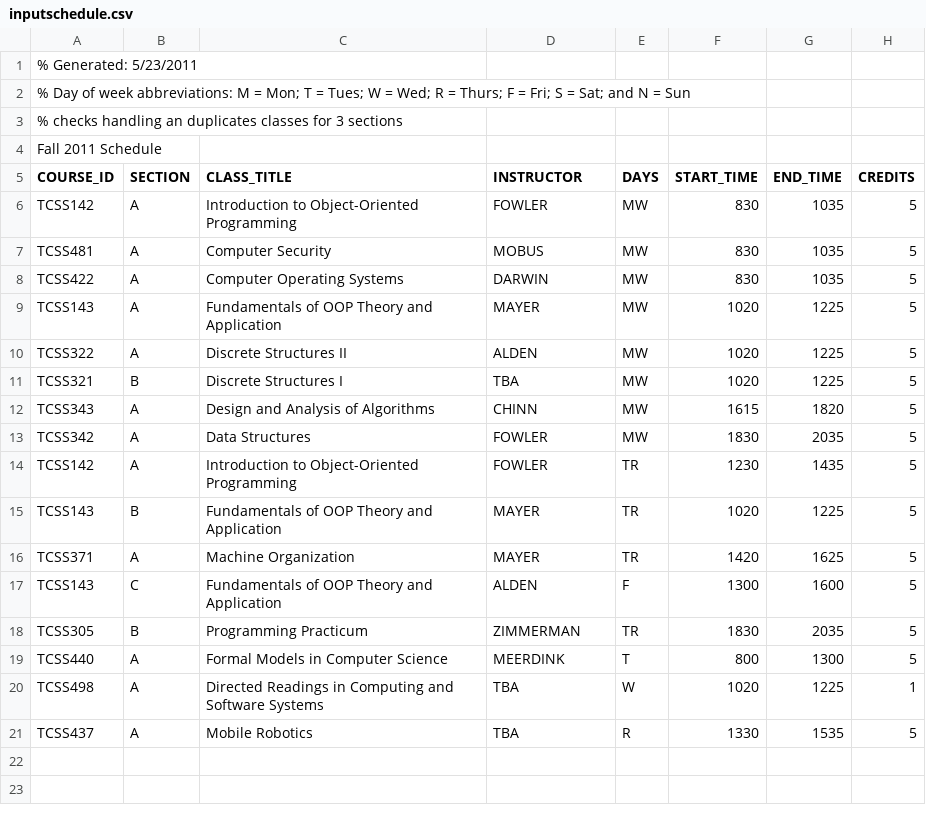
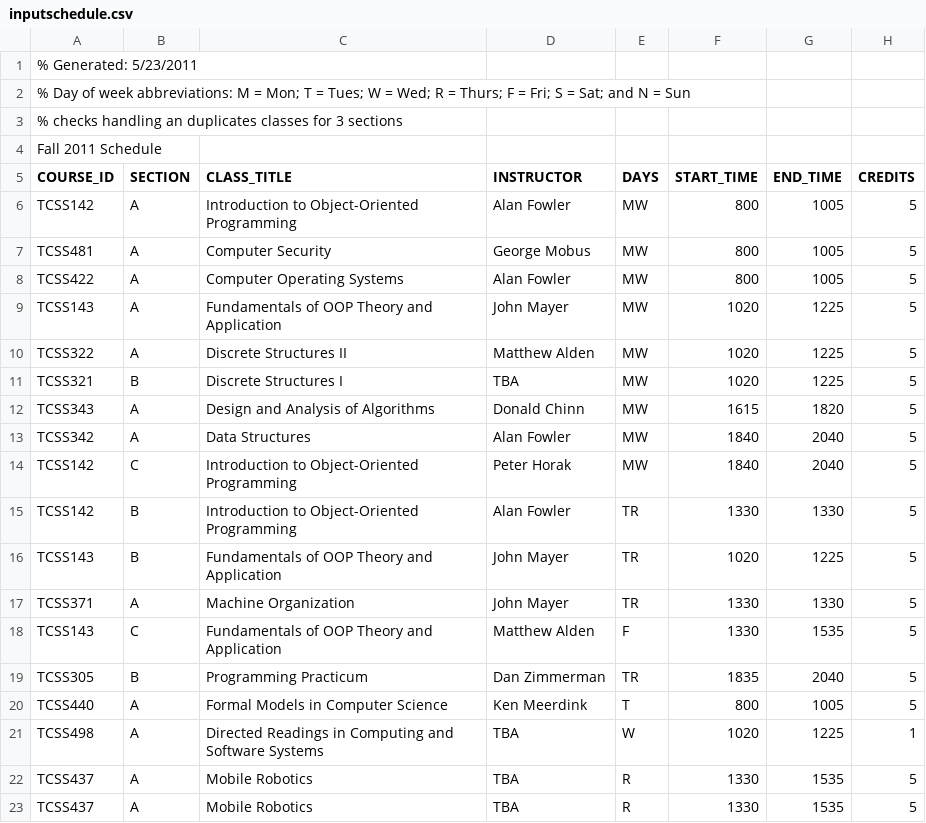
Before and after one commit to jackmozart/tcss360group5, a CSV file: inputschedule.csv, drawn as a sheet.

Commit message:
Made Teachers hold courses which it wasn't  and caused errors to show up in our checking algorithms

```diff
--- a/inputschedule.csv
+++ b/inputschedule.csv
@@ -5,17 +5,19 @@ Fall 2011 Schedule,,,,,,,
 COURSE_ID,SECTION,CLASS_TITLE,INSTRUCTOR,DAYS,START_TIME,END_TIME,CREDITS
-TCSS142,A,Introduction to Object-Oriented Programming,FOWLER,MW,830,1035,5
-TCSS481,A,Computer Security,MOBUS,MW,830,1035,5
-TCSS422,A,Computer Operating Systems,DARWIN,MW,830,1035,5
-TCSS143,A,Fundamentals of OOP Theory and Application,MAYER,MW,1020,1225,5
-TCSS322,A,Discrete Structures II,ALDEN,MW,1020,1225,5
+TCSS142,A,Introduction to Object-Oriented Programming,Alan Fowler,MW,800,1005,5
+TCSS481,A,Computer Security,George Mobus,MW,800,1005,5
+TCSS422,A,Computer Operating Systems,Alan Fowler,MW,800,1005,5
+TCSS143,A,Fundamentals of OOP Theory and Application,John Mayer,MW,1020,1225,5
+TCSS322,A,Discrete Structures II,Matthew Alden,MW,1020,1225,5
 TCSS321,B,Discrete Structures I,TBA,MW,1020,1225,5
-TCSS343,A,Design and Analysis of Algorithms,CHINN,MW,1615,1820,5
-TCSS342,A,Data Structures,FOWLER,MW,1830,2035,5
-TCSS142,A,Introduction to Object-Oriented Programming,FOWLER,TR,1230,1435,5
-TCSS143,B,Fundamentals of OOP Theory and Application,MAYER,TR,1020,1225,5
-TCSS371,A,Machine Organization,MAYER,TR,1420,1625,5
-TCSS143,C,Fundamentals of OOP Theory and Application,ALDEN,F,1300,1600,5
-TCSS305,B,Programming Practicum,ZIMMERMAN,TR,1830,2035,5
-TCSS440,A,Formal Models in Computer Science,MEERDINK,T,800,1300,5
+TCSS343,A,Design and Analysis of Algorithms,Donald Chinn,MW,1615,1820,5
+TCSS342,A,Data Structures,Alan Fowler,MW,1840,2040,5
+TCSS142,C,Introduction to Object-Oriented Programming,Peter Horak,MW,1840,2040,5
+TCSS142,B,Introduction to Object-Oriented Programming,Alan Fowler,TR,1330,1330,5
+TCSS143,B,Fundamentals of OOP Theory and Application,John Mayer,TR,1020,1225,5
+TCSS371,A,Machine Organization,John Mayer,TR,1330,1330,5
+TCSS143,C,Fundamentals of OOP Theory and Application,Matthew Alden,F,1330,1535,5
+TCSS305,B,Programming Practicum,Dan Zimmerman,TR,1835,2040,5
+TCSS440,A,Formal Models in Computer Science,Ken Meerdink,T,800,1005,5
 TCSS498,A,Directed Readings in Computing and Software Systems,TBA,W,1020,1225,1
+TCSS437,A,Mobile Robotics,TBA,R,1330,1535,5
 TCSS437,A,Mobile Robotics,TBA,R,1330,1535,5
```
Also changed, not shown: 8 other files.
